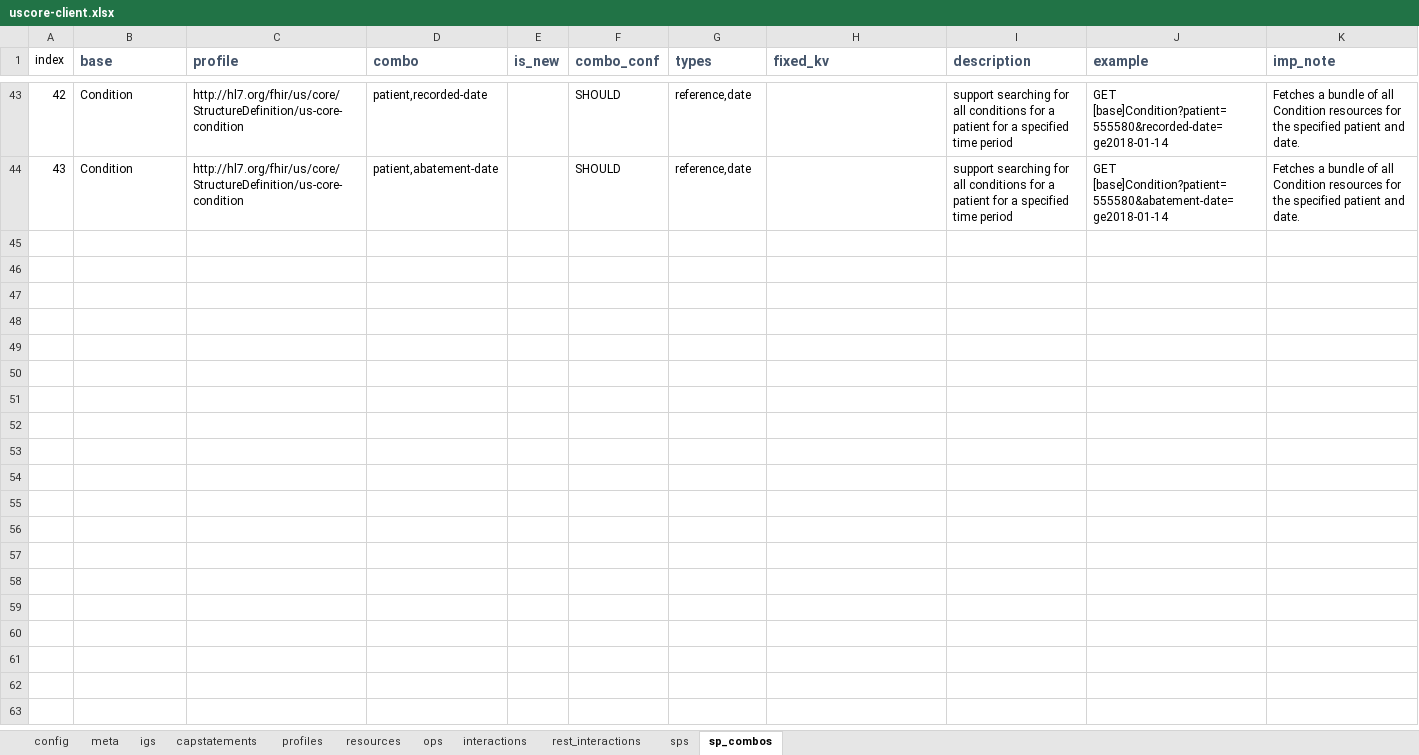
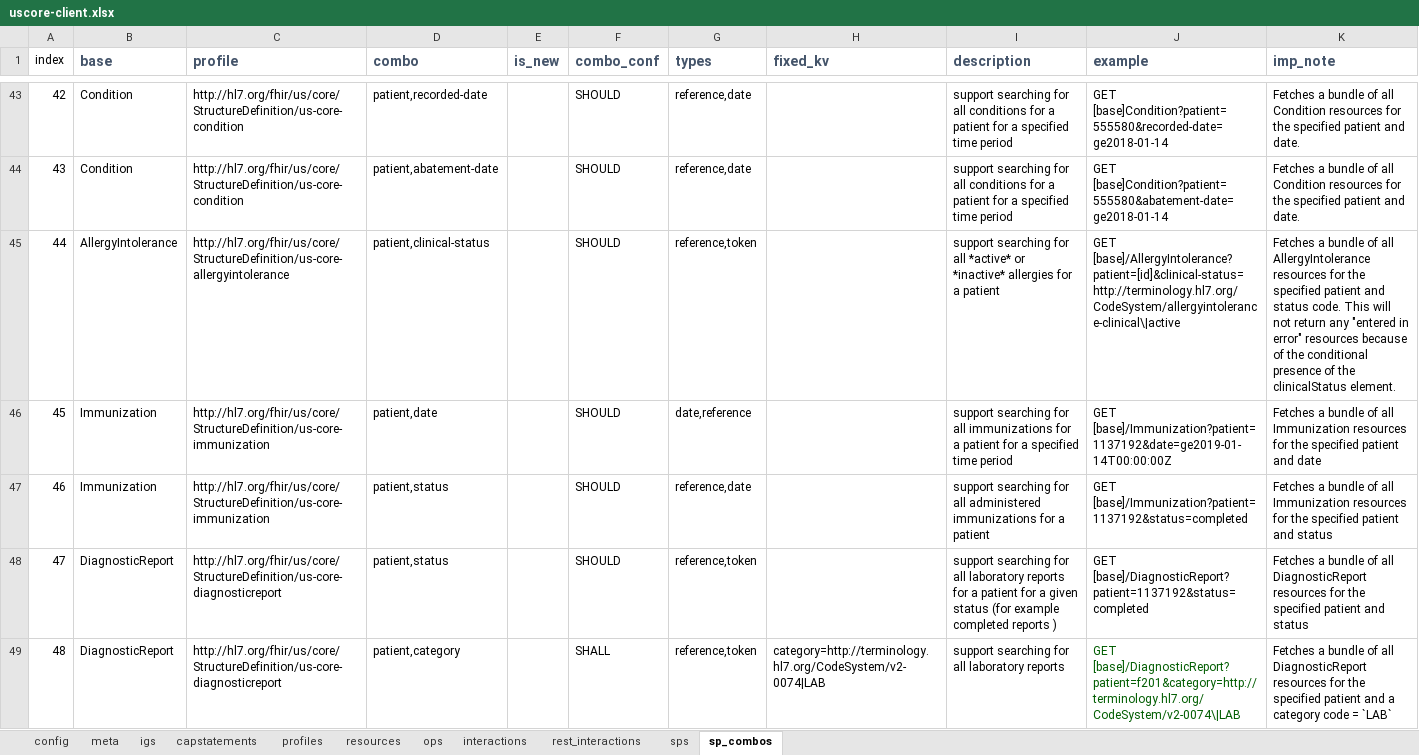
Before and after one commit to HL7/US-Core, an Excel workbook: input/resources_spreadsheets/uscore-client.xlsx, sheet sp_combos, drawn as a sheet; only a part is shown, gaps mark what is left out; values as stored, in another font and other column widths than the file's, no borders; conditional formats not drawn; the diff covers the shown part only; the diff names each change by its address in the sheet, - before the commit and + after, or states it on an @@ line.

```diff
--- a/input/resources_spreadsheets/uscore-client.xlsx (sheet sp_combos)
+++ b/input/resources_spreadsheets/uscore-client.xlsx (sheet sp_combos)
@@ row 45 unhidden: 44 | AllergyIntolerance | http://hl7.org/fhir/us/core/StructureDefinition/us-core-allergyintolerance | patient,clinical-status |  | SHOULD | reference,token |  | support searching for all *active* or *inactive* allergies for a patient | GET [base]/AllergyIntolerance?patient=[id]&clinical-status=http://terminology.hl7.org/CodeSystem/allergyintolerance-clinical\|active | Fetches a bundle of all AllergyIntolerance resources for the specified patient and status code. This will not return any "entered in error" resources because of the conditional presence of the clinicalStatus element. @@
@@ row 46 unhidden: 45 | Immunization | http://hl7.org/fhir/us/core/StructureDefinition/us-core-immunization | patient,date |  | SHOULD | date,reference |  | support searching for all immunizations for a patient for a specified time period | GET [base]/Immunization?patient=1137192&date=ge2019-01-14T00:00:00Z | Fetches a bundle of all Immunization resources for the specified patient and date @@
@@ row 47 unhidden: 46 | Immunization | http://hl7.org/fhir/us/core/StructureDefinition/us-core-immunization | patient,status |  | SHOULD | reference,date |  | support searching for all administered immunizations for a patient | GET [base]/Immunization?patient=1137192&status=completed | Fetches a bundle of all Immunization resources for the specified patient and status @@
@@ row 48 unhidden: 47 | DiagnosticReport | http://hl7.org/fhir/us/core/StructureDefinition/us-core-diagnosticreport | patient,status |  | SHOULD | reference,token |  | support searching for all laboratory reports for a patient for a given status (for example completed reports ) | GET [base]/DiagnosticReport?patient=1137192&status=completed | Fetches a bundle of all DiagnosticReport resources for the specified patient and status @@
@@ row 49 unhidden: 48 | DiagnosticReport | http://hl7.org/fhir/us/core/StructureDefinition/us-core-diagnosticreport | patient,category |  | SHALL | reference,token | category=http://terminology.hl7.org/CodeSystem/v2-0074|LAB | support searching for all laboratory reports | GET [base]/DiagnosticReport?patient=f201&category=http://terminology.hl7.org/CodeSystem/v2-0074\|LAB | Fetches a bundle of all DiagnosticReport resources for the specified patient and a category code = `LAB` @@
```
Also changed, not shown: 83 hidden or unhidden rows and 1 edited cell elsewhere in this sheet, input/resources_spreadsheets/uscore-server.xlsx, 4 other files.
